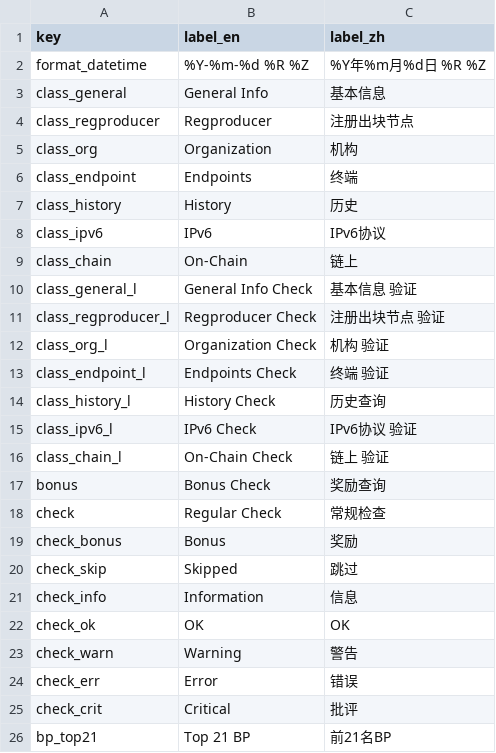
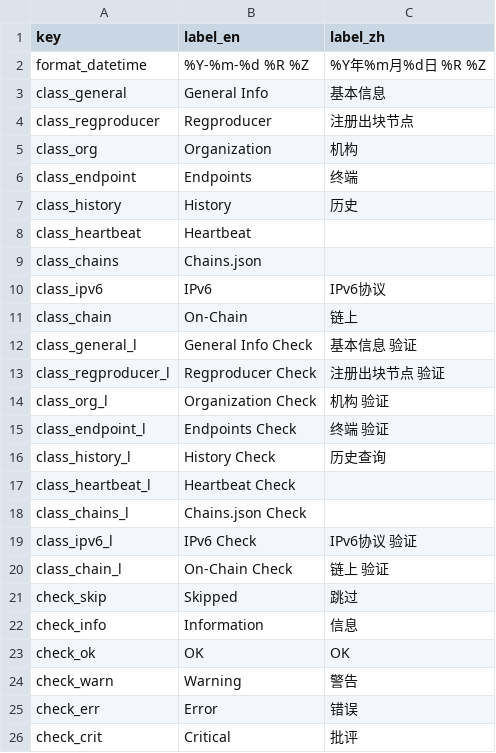
Before and after one commit to EOS-Nation/bpvalidate, a CSV file: config/labels.csv, drawn as a sheet; only a part is shown; the shorter side is filled out with more unchanged rows.

Commit message:
split out heartbeat and chains into their own bonus; make bonus items their own line on the scorecard

```diff
--- a/config/labels.csv
+++ b/config/labels.csv
@@ -7,2 +7,4 @@ class_endpoint,Endpoints,终端
 class_history,History,历史
+class_heartbeat,Heartbeat,
+class_chains,Chains.json,
 class_ipv6,IPv6,IPv6协议
@@ -14,7 +16,6 @@ class_endpoint_l,Endpoints Check,终端 验证
 class_history_l,History Check,历史查询
+class_heartbeat_l,Heartbeat Check,
+class_chains_l,Chains.json Check,
 class_ipv6_l,IPv6 Check,IPv6协议 验证
 class_chain_l,On-Chain Check,链上 验证
-bonus,Bonus Check,奖励查询
-check,Regular Check,常规检查
-check_bonus,Bonus,奖励
 check_skip,Skipped,跳过
```
Also changed, not shown: 5 other files.
